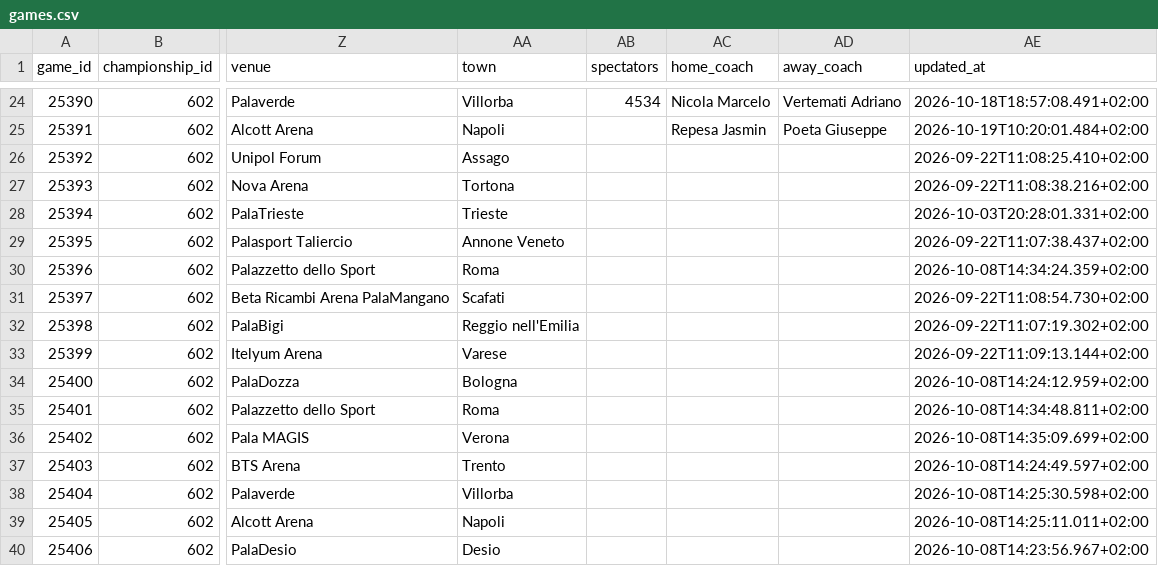
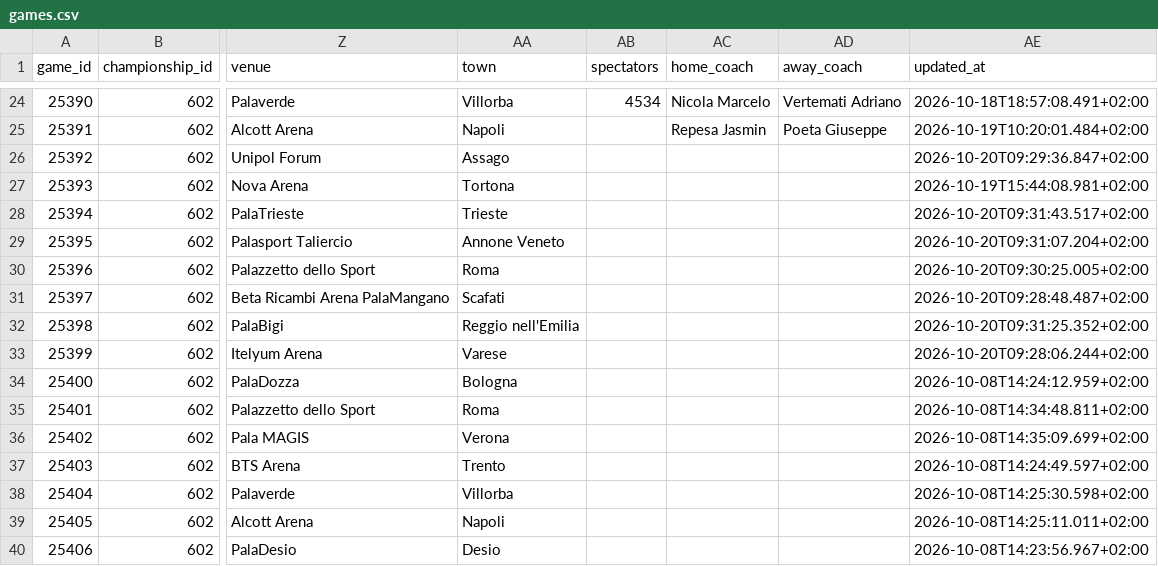
Before and after one commit to martinig94/bc-roma-2627-analysis, a CSV file: data/games.csv, drawn as a sheet; only a part is shown, gaps mark what is left out; the diff names each change by its address in the sheet, - before the commit and + after, or states it on an @@ line.

```diff
--- a/data/games.csv
+++ b/data/games.csv
-AE26 (updated_at): 2026-09-22T11:08:25.410+02:00
+AE26 (updated_at): 2026-10-20T09:29:36.847+02:00
-AE27 (updated_at): 2026-09-22T11:08:38.216+02:00
+AE27 (updated_at): 2026-10-19T15:44:08.981+02:00
-AE28 (updated_at): 2026-10-03T20:28:01.331+02:00
+AE28 (updated_at): 2026-10-20T09:31:43.517+02:00
-AE29 (updated_at): 2026-09-22T11:07:38.437+02:00
+AE29 (updated_at): 2026-10-20T09:31:07.204+02:00
-AE30 (updated_at): 2026-10-08T14:34:24.359+02:00
+AE30 (updated_at): 2026-10-20T09:30:25.005+02:00
-AE31 (updated_at): 2026-09-22T11:08:54.730+02:00
+AE31 (updated_at): 2026-10-20T09:28:48.487+02:00
-AE32 (updated_at): 2026-09-22T11:07:19.302+02:00
+AE32 (updated_at): 2026-10-20T09:31:25.352+02:00
-AE33 (updated_at): 2026-09-22T11:09:13.144+02:00
+AE33 (updated_at): 2026-10-20T09:28:06.244+02:00
```
Also changed, not shown: data/eurocup/people.csv, 18 other files.
